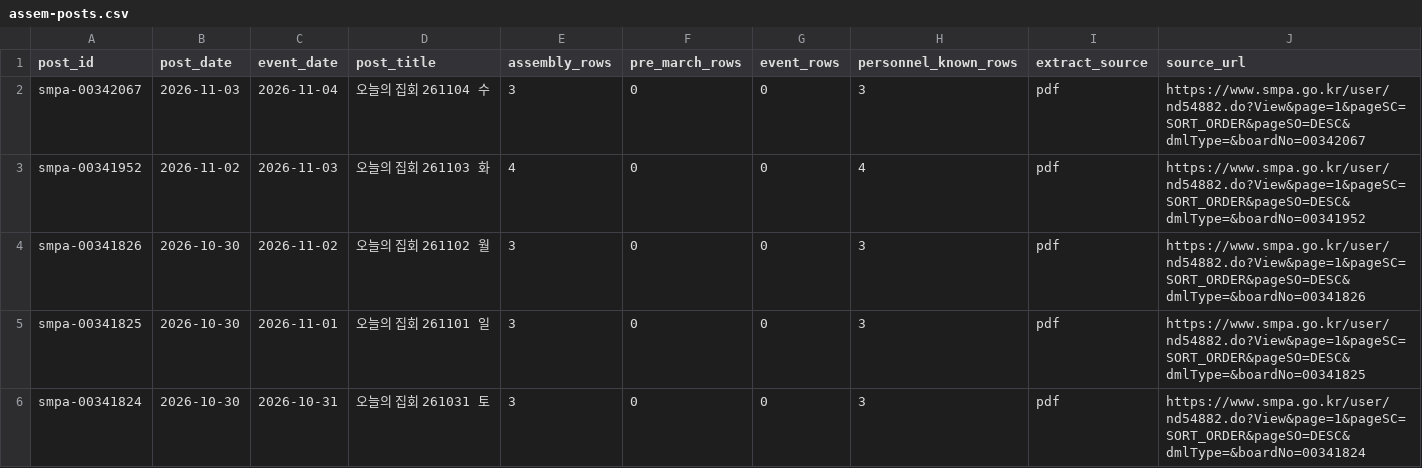
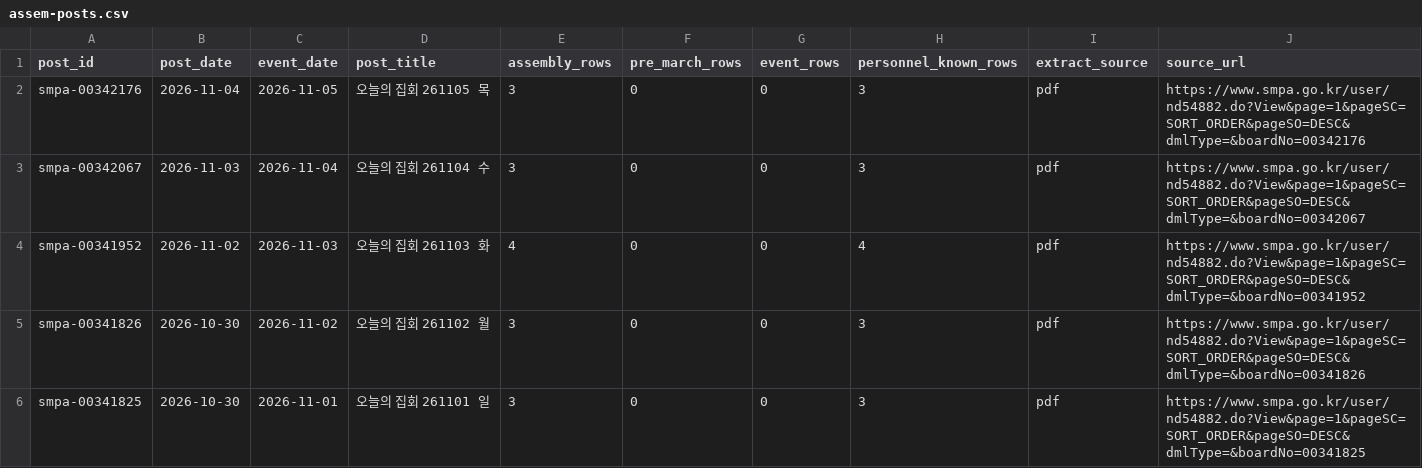
Before and after one commit to davidmh0203/SUBWAY-PREDICT, a CSV file: data/spatic/assem-posts.csv, drawn as a sheet; only a part is shown; the shorter side is filled out with more unchanged rows.

```diff
--- a/data/spatic/assem-posts.csv
+++ b/data/spatic/assem-posts.csv
@@ -1,2 +1,3 @@
 post_id,post_date,event_date,post_title,assembly_rows,pre_march_rows,event_rows,personnel_known_rows,extract_source,source_url
+smpa-00342176,2026-11-04,2026-11-05,오늘의 집회 261105 목,3,0,0,3,pdf,https://www.smpa.go.kr/user/nd54882.do?View&page=1&pageSC=SORT_ORDER&pageSO=DESC&dmlType=&boardNo=00342176
 smpa-00342067,2026-11-03,2026-11-04,오늘의 집회 261104 수,3,0,0,3,pdf,https://www.smpa.go.kr/user/nd54882.do?View&page=1&pageSC=SORT_ORDER&pageSO=DESC&dmlType=&boardNo=00342067
```
Also changed, not shown: 2 other files.
